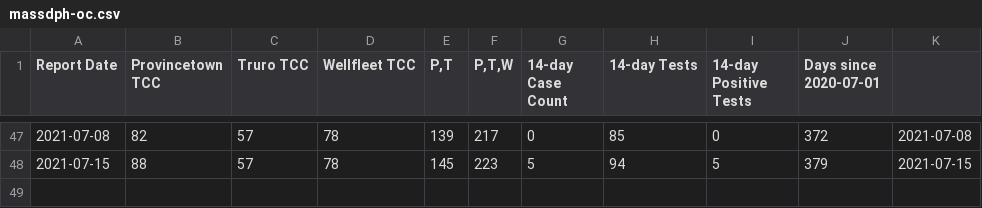
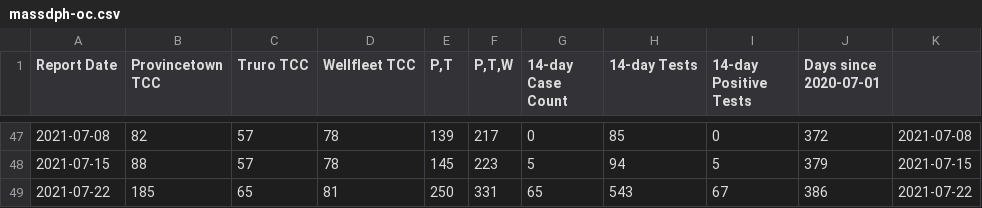
Before and after one commit to capecodder/ptowncases-covid19, a CSV file: massdph-oc.csv, drawn as a sheet; only a part is shown, gaps mark what is left out.

Commit message:
Update MASS-DPH data and PNG.

```diff
--- a/massdph-oc.csv
+++ b/massdph-oc.csv
@@ -48 +48,2 @@ Report Date,Provincetown TCC,Truro TCC,Wellfleet TCC,"P,T","P,T,W",14-day Case C
 2021-07-15,88,57,78,145,223,5,94,5,379,2021-07-15
+2021-07-22,185,65,81,250,331,65,543,67,386,2021-07-22
```
Also changed, not shown: 1 other file.
